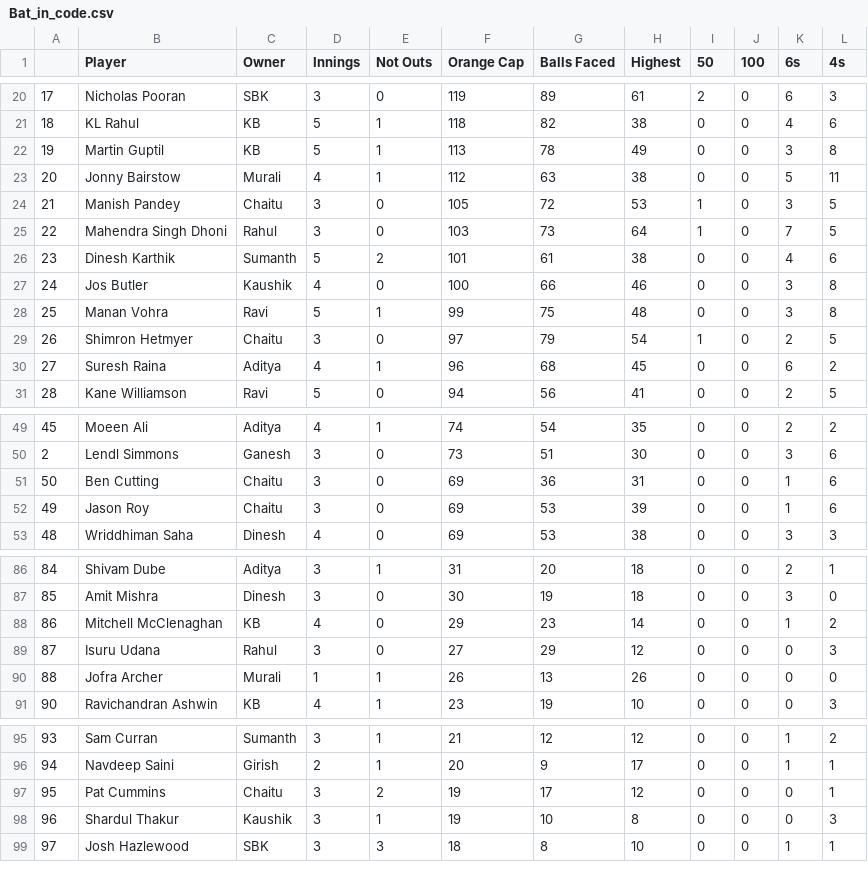
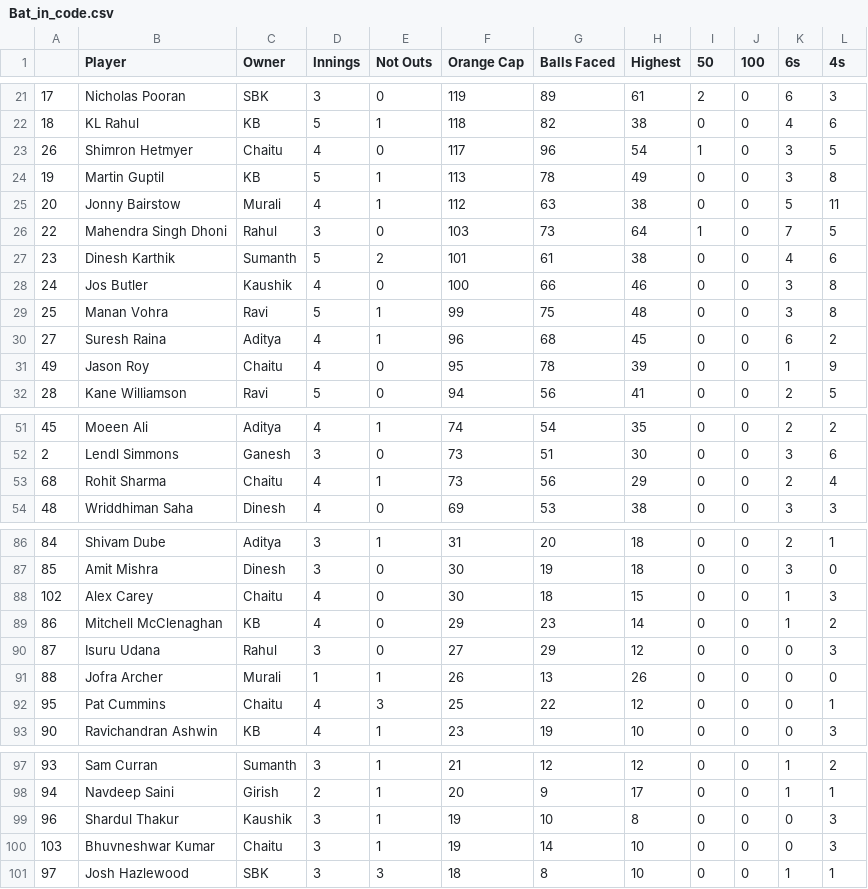
Before and after one commit to gvsairahul/4vs4simulator, a CSV file: Stats/Bat_in_code.csv, drawn as a sheet; only a part is shown, gaps mark what is left out; removed rows and columns are numbered as before the commit, all else as after; the diff covers the shown part only; the diff names each change by its address in the sheet, - before the commit and + after, or states it on an @@ line.

Commit message:
Updated Chaitu bug

```diff
--- a/Stats/Bat_in_code.csv
+++ b/Stats/Bat_in_code.csv
+row 23: 26 | Shimron Hetmyer | Chaitu | 4 | 0 | 117 | 96 | 54 | 1 | 0 | 3 | 5
-row 24: 21 | Manish Pandey | Chaitu | 3 | 0 | 105 | 72 | 53 | 1 | 0 | 3 | 5
-row 29: 26 | Shimron Hetmyer | Chaitu | 3 | 0 | 97 | 79 | 54 | 1 | 0 | 2 | 5
+row 31: 49 | Jason Roy | Chaitu | 4 | 0 | 95 | 78 | 39 | 0 | 0 | 1 | 9
-row 51: 50 | Ben Cutting | Chaitu | 3 | 0 | 69 | 36 | 31 | 0 | 0 | 1 | 6
-row 52: 49 | Jason Roy | Chaitu | 3 | 0 | 69 | 53 | 39 | 0 | 0 | 1 | 6
+row 53: 68 | Rohit Sharma | Chaitu | 4 | 1 | 73 | 56 | 29 | 0 | 0 | 2 | 4
+row 88: 102 | Alex Carey | Chaitu | 4 | 0 | 30 | 18 | 15 | 0 | 0 | 1 | 3
+row 92: 95 | Pat Cummins | Chaitu | 4 | 3 | 25 | 22 | 12 | 0 | 0 | 0 | 1
-row 97: 95 | Pat Cummins | Chaitu | 3 | 2 | 19 | 17 | 12 | 0 | 0 | 0 | 1
+row 100: 103 | Bhuvneshwar Kumar | Chaitu | 3 | 1 | 19 | 14 | 10 | 0 | 0 | 0 | 3
```
Also changed, not shown: 2 added rows and 3 removed rows elsewhere in this file, Stats/Bowl_in_code.csv, 3 other files.
